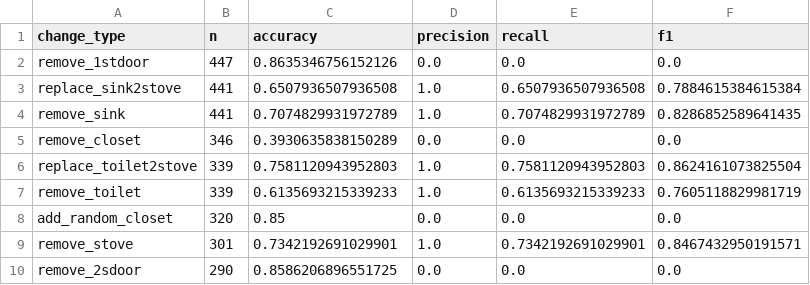
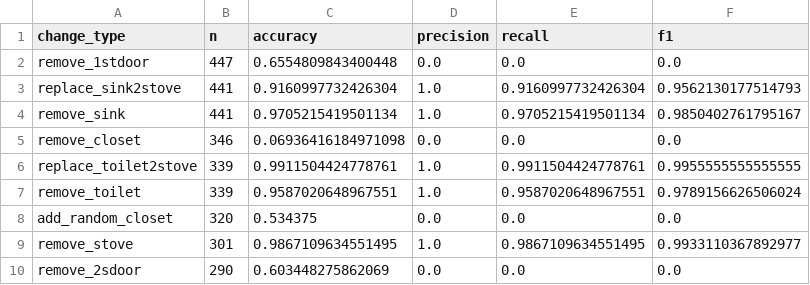
Before and after one commit to AdiHaim22/built-in_GenAI, a CSV file: Results/per_change_type_results.csv, drawn as a sheet.

Commit message:
changed visulas and generated results again

```diff
--- a/Results/per_change_type_results.csv
+++ b/Results/per_change_type_results.csv
@@ -1,10 +1,10 @@
 change_type,n,accuracy,precision,recall,f1
-remove_1stdoor,447,0.8635346756152126,0.0,0.0,0.0
-replace_sink2stove,441,0.6507936507936508,1.0,0.6507936507936508,0.7884615384615384
-remove_sink,441,0.7074829931972789,1.0,0.7074829931972789,0.8286852589641435
-remove_closet,346,0.3930635838150289,0.0,0.0,0.0
-replace_toilet2stove,339,0.7581120943952803,1.0,0.7581120943952803,0.8624161073825504
-remove_toilet,339,0.6135693215339233,1.0,0.6135693215339233,0.7605118829981719
-add_random_closet,320,0.85,0.0,0.0,0.0
-remove_stove,301,0.7342192691029901,1.0,0.7342192691029901,0.8467432950191571
-remove_2sdoor,290,0.8586206896551725,0.0,0.0,0.0
+remove_1stdoor,447,0.6554809843400448,0.0,0.0,0.0
+replace_sink2stove,441,0.9160997732426304,1.0,0.9160997732426304,0.9562130177514793
+remove_sink,441,0.9705215419501134,1.0,0.9705215419501134,0.9850402761795167
+remove_closet,346,0.06936416184971098,0.0,0.0,0.0
+replace_toilet2stove,339,0.9911504424778761,1.0,0.9911504424778761,0.9955555555555555
+remove_toilet,339,0.9587020648967551,1.0,0.9587020648967551,0.9789156626506024
+add_random_closet,320,0.534375,0.0,0.0,0.0
+remove_stove,301,0.9867109634551495,1.0,0.9867109634551495,0.9933110367892977
+remove_2sdoor,290,0.603448275862069,0.0,0.0,0.0
```
Also changed, not shown: Results/eval_rows.csv, 7 other files.
